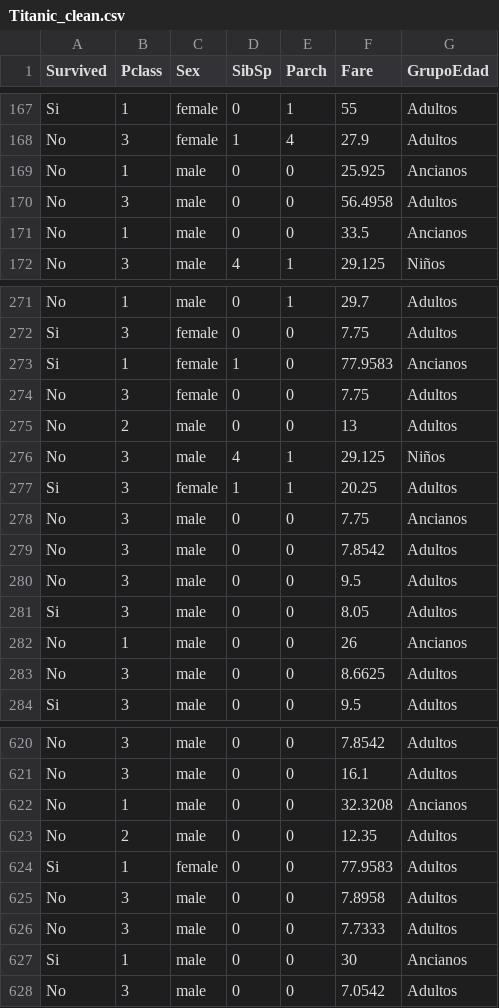
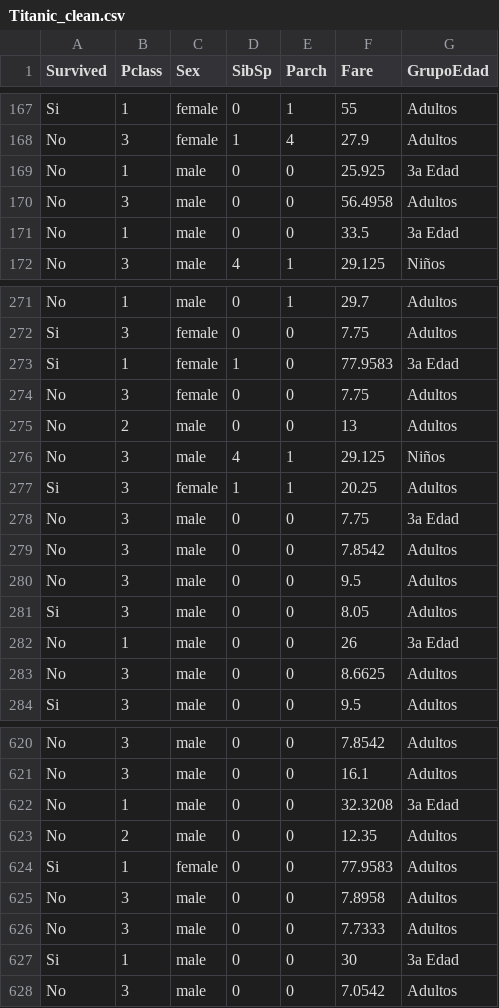
Before and after one commit to Dani643/Limpiezayanalisis, a CSV file: data_out/Titanic_clean.csv, drawn as a sheet; only a part is shown, gaps mark what is left out; the diff covers the shown part only.

```diff
--- a/data_out/Titanic_clean.csv
+++ b/data_out/Titanic_clean.csv
@@ -168,5 +168,5 @@
 "No","3","female",1,4,27.9,"Adultos"
-"No","1","male",0,0,25.925,"Ancianos"
+"No","1","male",0,0,25.925,"3a Edad"
 "No","3","male",0,0,56.4958,"Adultos"
-"No","1","male",0,0,33.5,"Ancianos"
+"No","1","male",0,0,33.5,"3a Edad"
 "No","3","male",4,1,29.125,"Niños"
@@ -272,3 +272,3 @@
 "Si","3","female",0,0,7.75,"Adultos"
-"Si","1","female",1,0,77.9583,"Ancianos"
+"Si","1","female",1,0,77.9583,"3a Edad"
 "No","3","female",0,0,7.75,"Adultos"
@@ -277,3 +277,3 @@
 "Si","3","female",1,1,20.25,"Adultos"
-"No","3","male",0,0,7.75,"Ancianos"
+"No","3","male",0,0,7.75,"3a Edad"
 "No","3","male",0,0,7.8542,"Adultos"
@@ -281,3 +281,3 @@
 "Si","3","male",0,0,8.05,"Adultos"
-"No","1","male",0,0,26,"Ancianos"
+"No","1","male",0,0,26,"3a Edad"
 "No","3","male",0,0,8.6625,"Adultos"
@@ -621,3 +621,3 @@
 "No","3","male",0,0,16.1,"Adultos"
-"No","1","male",0,0,32.3208,"Ancianos"
+"No","1","male",0,0,32.3208,"3a Edad"
 "No","2","male",0,0,12.35,"Adultos"
@@ -626,3 +626,3 @@
 "No","3","male",0,0,7.7333,"Adultos"
-"Si","1","male",0,0,30,"Ancianos"
+"Si","1","male",0,0,30,"3a Edad"
 "No","3","male",0,0,7.0542,"Adultos"
```
Also changed, not shown: 19 edited cells elsewhere in this file, 2 other files.
